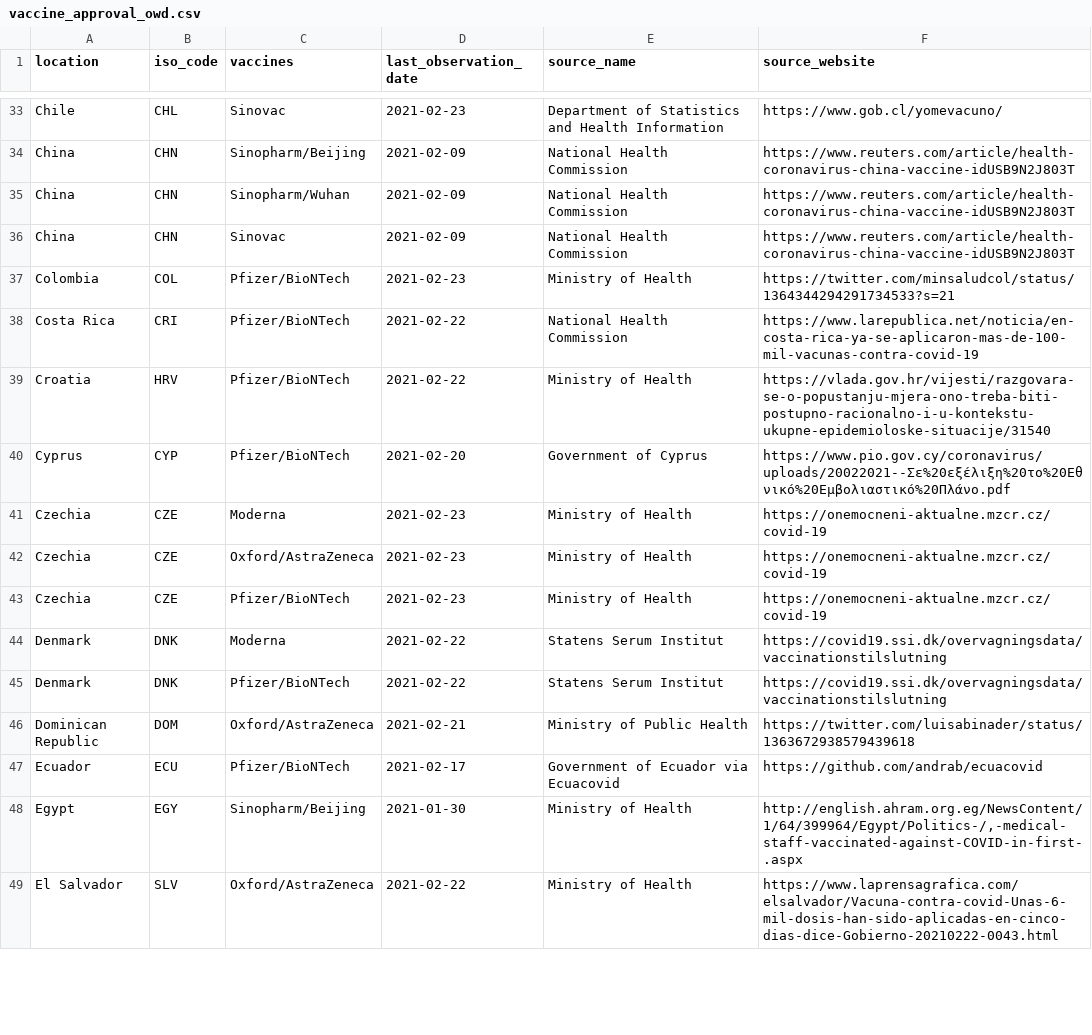
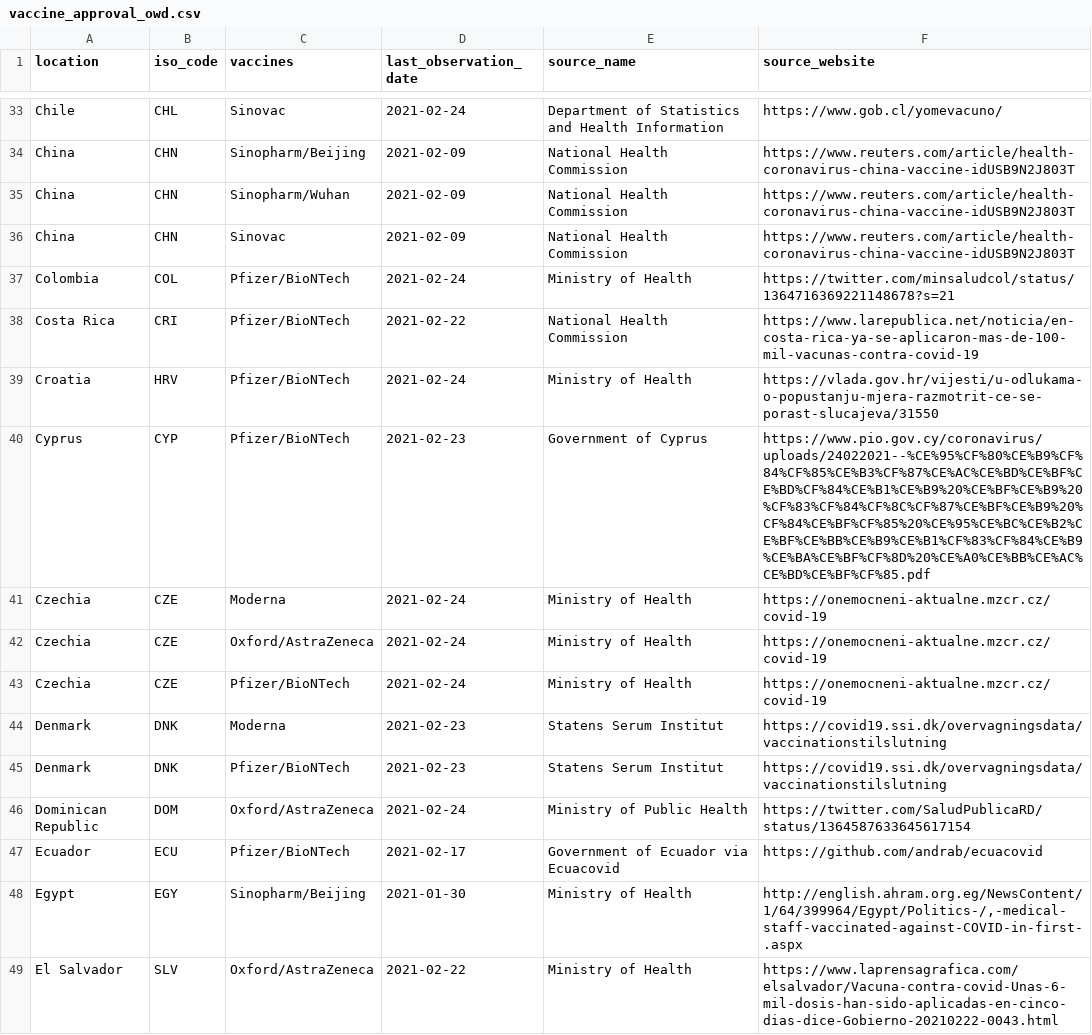
Before and after one commit to armsp/covid-vaccine-tracker, a CSV file: owd_datasets/vaccine_approval_owd.csv, drawn as a sheet; only a part is shown, gaps mark what is left out; the diff covers the shown part only; the diff names each change by its address in the sheet, - before the commit and + after, or states it on an @@ line.

```diff
--- a/owd_datasets/vaccine_approval_owd.csv
+++ b/owd_datasets/vaccine_approval_owd.csv
-D33 (last_observation_date): 2021-02-23
+D33 (last_observation_date): 2021-02-24
-D37 (last_observation_date): 2021-02-23
+D37 (last_observation_date): 2021-02-24
-F37 (source_website): https://twitter.com/minsaludcol/status/1364344294291734533?s=21
+F37 (source_website): https://twitter.com/minsaludcol/status/1364716369221148678?s=21
-D39 (last_observation_date): 2021-02-22
+D39 (last_observation_date): 2021-02-24
-F39 (source_website): https://vlada.gov.hr/vijesti/razgovara-se-o-popustanju-mjera-ono-treba-biti-postupno-racionalno-i-u-kontekstu-ukupne-epidemioloske-situacije/31540
+F39 (source_website): https://vlada.gov.hr/vijesti/u-odlukama-o-popustanju-mjera-razmotrit-ce-se-porast-slucajeva/31550
-D40 (last_observation_date): 2021-02-20
+D40 (last_observation_date): 2021-02-23
-F40 (source_website): https://www.pio.gov.cy/coronavirus/uploads/20022021--Σε%20εξέλιξη%20το%20Εθνικό%20Εμβολιαστικό%20Πλάνο.pdf
+F40 (source_website): https://www.pio.gov.cy/coronavirus/uploads/24022021--%CE%95%CF%80%CE%B9%CF%84%CF%85%CE%B3%CF%87%CE%AC%CE%BD%CE%BF%CE%BD%CF%84%CE%B1%CE%B9%20%CE%BF%CE%B9%20%CF%83%CF%84%CF%8C%CF%87%CE%BF%CE%B9%20%CF%84%CE%BF%CF%85%20%CE%95%CE%BC%CE%B2%CE%BF%CE%BB%CE%B9%CE%B1%CF%83%CF%84%CE%B9%CE%BA%CE%BF%CF%8D%20%CE%A0%CE%BB%CE%AC%CE%BD%CE%BF%CF%85.pdf
-D41:D43 (last_observation_date): 2021-02-23
+D41:D43 (last_observation_date): 2021-02-24
-D44:D45 (last_observation_date): 2021-02-22
+D44:D45 (last_observation_date): 2021-02-23
-D46 (last_observation_date): 2021-02-21
+D46 (last_observation_date): 2021-02-24
-F46 (source_website): https://twitter.com/luisabinader/status/1363672938579439618
+F46 (source_website): https://twitter.com/SaludPublicaRD/status/1364587633645617154
```
Also changed, not shown: 2 added rows and 171 edited cells elsewhere in this file, nyt_datasets/nyt_approved_vaccines.csv.
